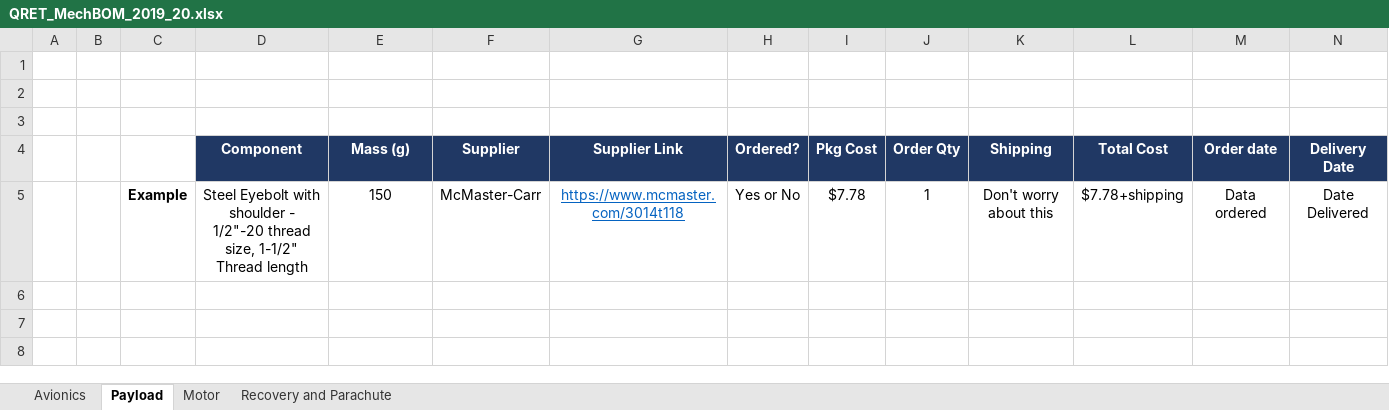
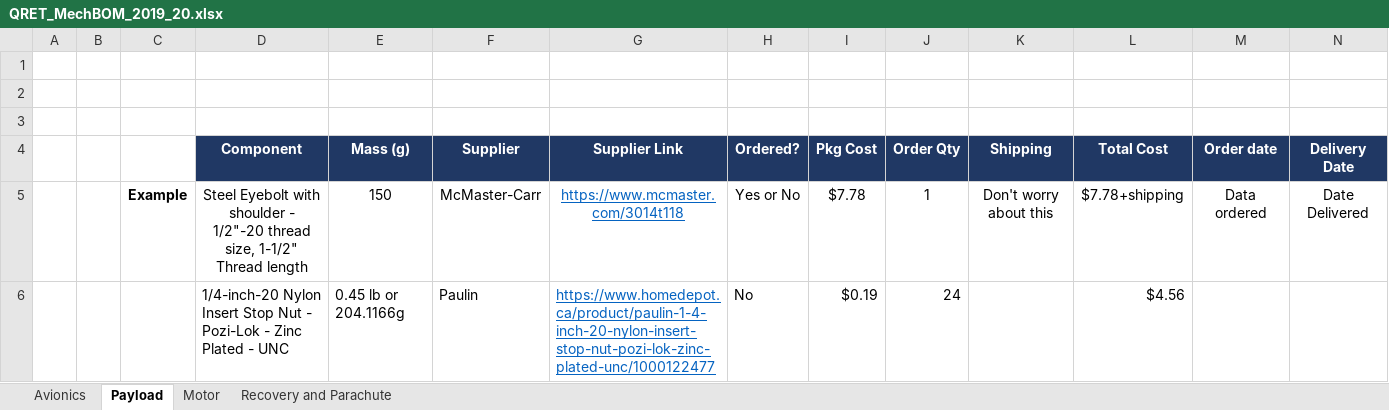
Before and after one commit to Queen-s-Rocket-Engineering-Team-2019-20/MechComponents_02102012, an Excel workbook: QRET_MechBOM_2019_20.xlsx, sheet Payload, drawn as a sheet; only a part is shown; values as stored, in another font and other column widths than the file's, no borders; rows hold the shown columns only; the diff names each change by its address in the sheet, - before the commit and + after, or states it on an @@ line.

Commit message:
Added lock nut

```diff
--- a/QRET_MechBOM_2019_20.xlsx (sheet Payload)
+++ b/QRET_MechBOM_2019_20.xlsx (sheet Payload)
+row 6:  |  |  | 1/4-inch-20 Nylon Insert Stop Nut - Pozi-Lok - Zinc Plated - UNC | 0.45 lb or 204.1166g | Paulin | https://www.homedepot.ca/product/paulin-1-4-inch-20-nylon-insert-stop-nut-pozi-lok-zinc-plated-unc/1000122477 | No | $0.19 | 24 |  | $4.56
```
